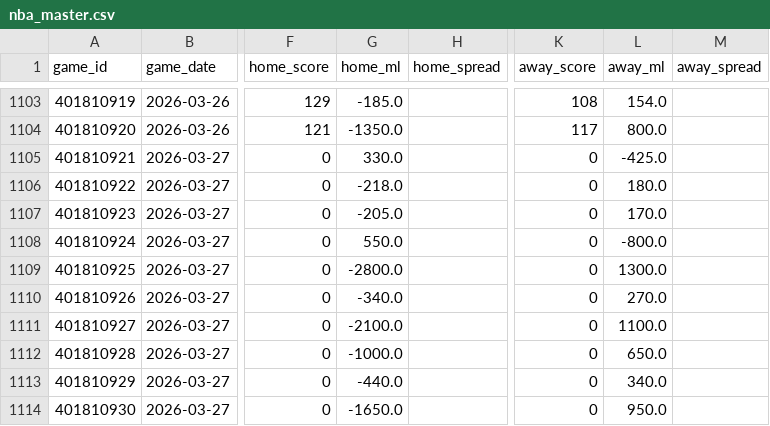
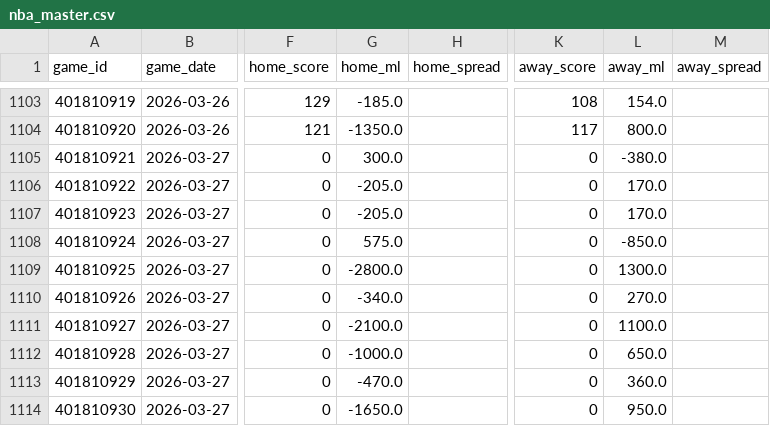
Before and after one commit to oliver-monday/moneyline, a CSV file: nba_master.csv, drawn as a sheet; only a part is shown, gaps mark what is left out; the diff names each change by its address in the sheet, - before the commit and + after, or states it on an @@ line.

```diff
--- a/nba_master.csv
+++ b/nba_master.csv
-G1105 (home_ml): 330.0
+G1105 (home_ml): 300.0
-L1105 (away_ml): -425.0
+L1105 (away_ml): -380.0
-G1106 (home_ml): -218.0
+G1106 (home_ml): -205.0
-L1106 (away_ml): 180.0
+L1106 (away_ml): 170.0
-G1108 (home_ml): 550.0
+G1108 (home_ml): 575.0
-L1108 (away_ml): -800.0
+L1108 (away_ml): -850.0
-G1113 (home_ml): -440.0
+G1113 (home_ml): -470.0
-L1113 (away_ml): 340.0
+L1113 (away_ml): 360.0
```
Also changed, not shown: data/team_game_log.csv, player_dim.csv, 15 other files.
